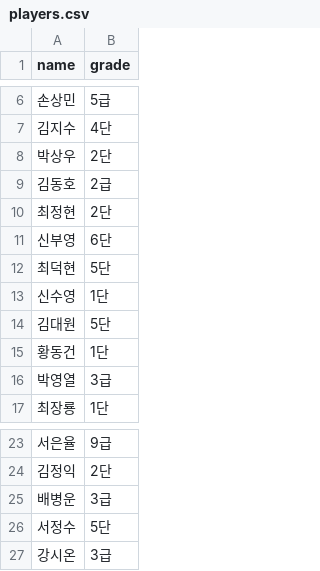
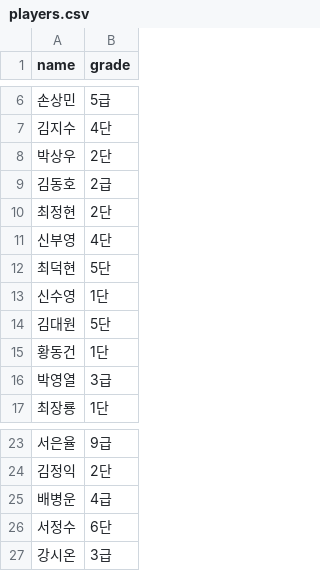
Before and after one commit to se0007se0007-dotcom/ranking_app, a CSV file: players.csv, drawn as a sheet; only a part is shown, gaps mark what is left out.

Commit message:
data: update players.csv

```diff
--- a/players.csv
+++ b/players.csv
@@ -10,3 +10,3 @@ name,grade
 최정현,2단
-신부영,6단
+신부영,4단
 최덕현,5단
@@ -24,4 +24,4 @@ name,grade
 김정익,2단
-배병운,3급
-서정수,5단
+배병운,4급
+서정수,6단
 강시온,3급
```
